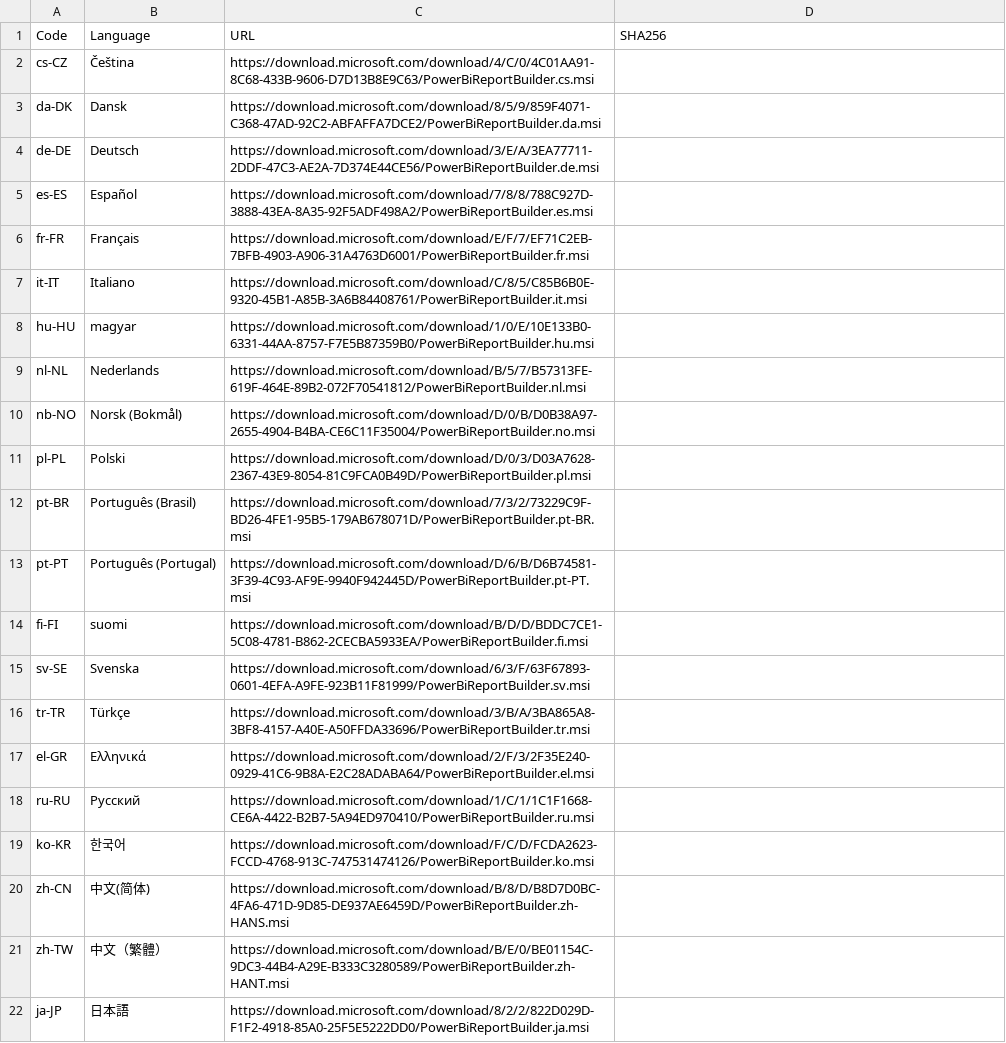
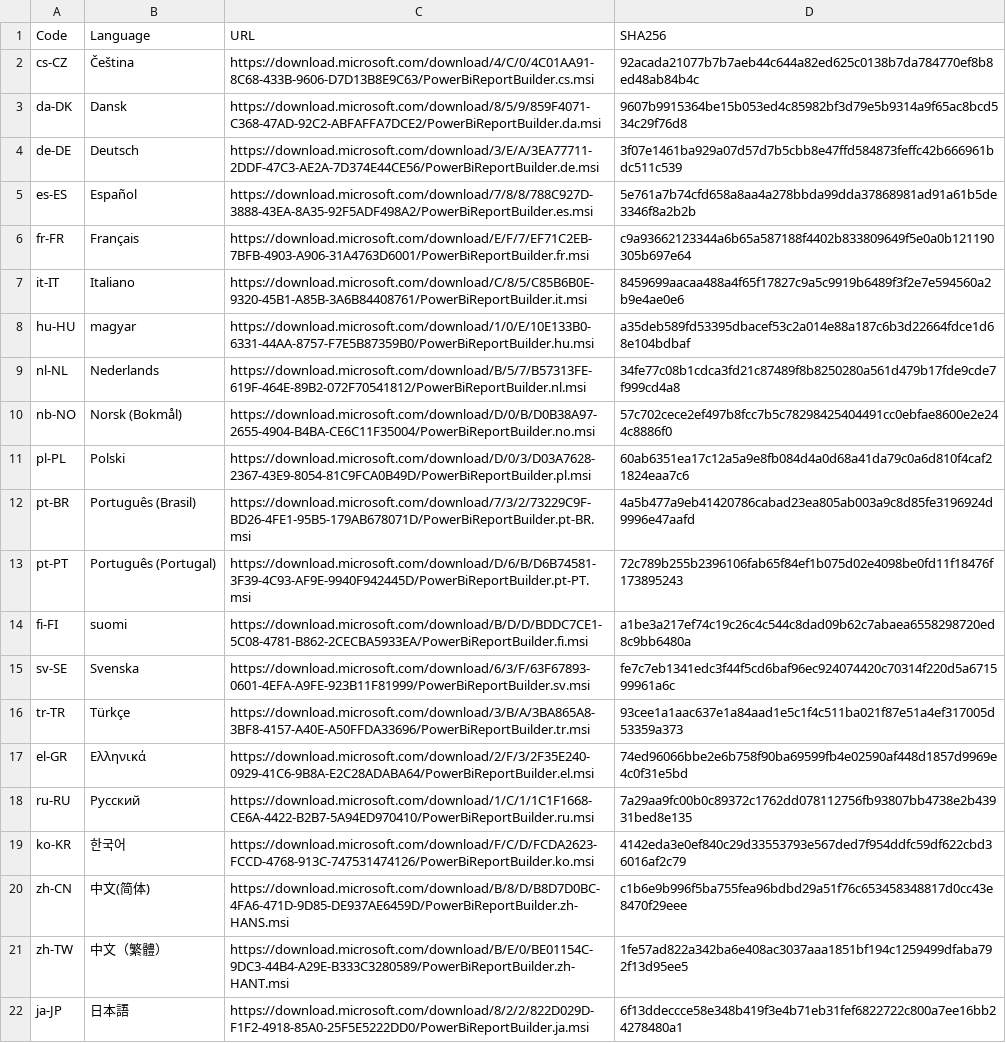
Before and after one commit to teknowledgist/Chocolatey-packages, a CSV file: automatic/powerbi-reportbuilder/tools/LanguageChecksums.csv, drawn as a sheet; the diff names each change by its address in the sheet, - before the commit and + after, or states it on an @@ line.

```diff
--- a/automatic/powerbi-reportbuilder/tools/LanguageChecksums.csv
+++ b/automatic/powerbi-reportbuilder/tools/LanguageChecksums.csv
-D2 (SHA256): (empty)
+D2 (SHA256): 92acada21077b7b7aeb44c644a82ed625c0138b7da784770ef8b8ed48ab84b4c
-D3 (SHA256): (empty)
+D3 (SHA256): 9607b9915364be15b053ed4c85982bf3d79e5b9314a9f65ac8bcd534c29f76d8
-D4 (SHA256): (empty)
+D4 (SHA256): 3f07e1461ba929a07d57d7b5cbb8e47ffd584873feffc42b666961bdc511c539
-D5 (SHA256): (empty)
+D5 (SHA256): 5e761a7b74cfd658a8aa4a278bbda99dda37868981ad91a61b5de3346f8a2b2b
-D6 (SHA256): (empty)
+D6 (SHA256): c9a93662123344a6b65a587188f4402b833809649f5e0a0b121190305b697e64
-D7 (SHA256): (empty)
+D7 (SHA256): 8459699aacaa488a4f65f17827c9a5c9919b6489f3f2e7e594560a2b9e4ae0e6
-D8 (SHA256): (empty)
+D8 (SHA256): a35deb589fd53395dbacef53c2a014e88a187c6b3d22664fdce1d68e104bdbaf
-D9 (SHA256): (empty)
+D9 (SHA256): 34fe77c08b1cdca3fd21c87489f8b8250280a561d479b17fde9cde7f999cd4a8
-D10 (SHA256): (empty)
+D10 (SHA256): 57c702cece2ef497b8fcc7b5c78298425404491cc0ebfae8600e2e244c8886f0
-D11 (SHA256): (empty)
+D11 (SHA256): 60ab6351ea17c12a5a9e8fb084d4a0d68a41da79c0a6d810f4caf21824eaa7c6
-D12 (SHA256): (empty)
+D12 (SHA256): 4a5b477a9eb41420786cabad23ea805ab003a9c8d85fe3196924d9996e47aafd
-D13 (SHA256): (empty)
+D13 (SHA256): 72c789b255b2396106fab65f84ef1b075d02e4098be0fd11f18476f173895243
-D14 (SHA256): (empty)
+D14 (SHA256): a1be3a217ef74c19c26c4c544c8dad09b62c7abaea6558298720ed8c9bb6480a
-D15 (SHA256): (empty)
+D15 (SHA256): fe7c7eb1341edc3f44f5cd6baf96ec924074420c70314f220d5a671599961a6c
-D16 (SHA256): (empty)
+D16 (SHA256): 93cee1a1aac637e1a84aad1e5c1f4c511ba021f87e51a4ef317005d53359a373
-D17 (SHA256): (empty)
+D17 (SHA256): 74ed96066bbe2e6b758f90ba69599fb4e02590af448d1857d9969e4c0f31e5bd
-D18 (SHA256): (empty)
+D18 (SHA256): 7a29aa9fc00b0c89372c1762dd078112756fb93807bb4738e2b43931bed8e135
-D19 (SHA256): (empty)
+D19 (SHA256): 4142eda3e0ef840c29d33553793e567ded7f954ddfc59df622cbd36016af2c79
-D20 (SHA256): (empty)
+D20 (SHA256): c1b6e9b996f5ba755fea96bdbd29a51f76c653458348817d0cc43e8470f29eee
-D21 (SHA256): (empty)
+D21 (SHA256): 1fe57ad822a342ba6e408ac3037aaa1851bf194c1259499dfaba792f13d95ee5
-D22 (SHA256): (empty)
+D22 (SHA256): 6f13ddeccce58e348b419f3e4b71eb31fef6822722c800a7ee16bb24278480a1
```
Also changed, not shown: 42 other files.
